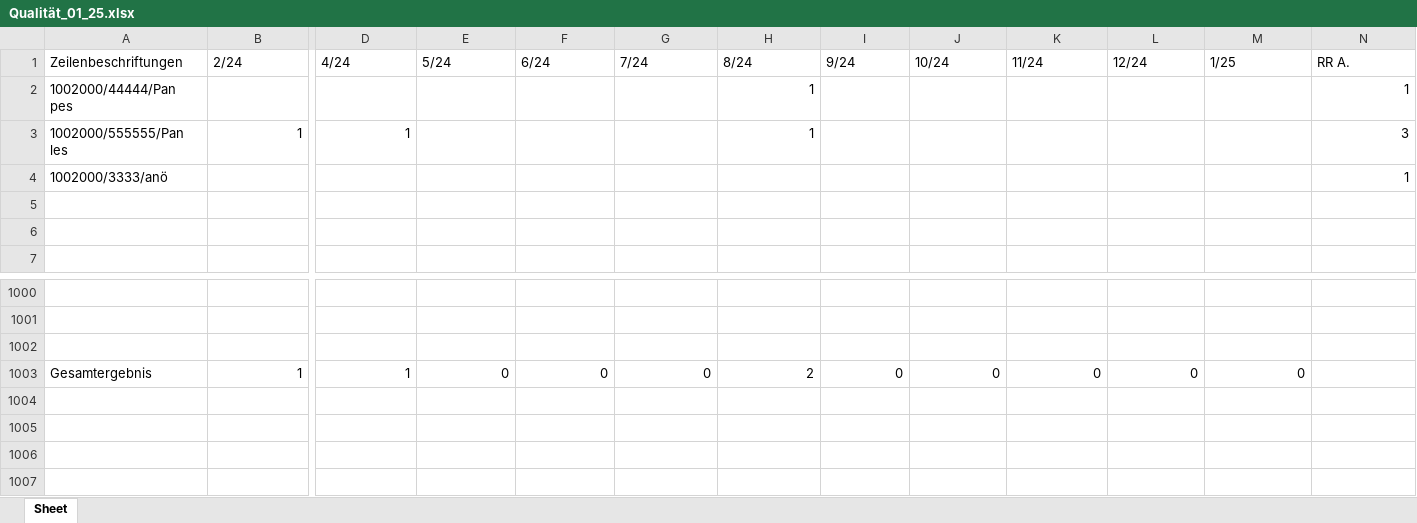
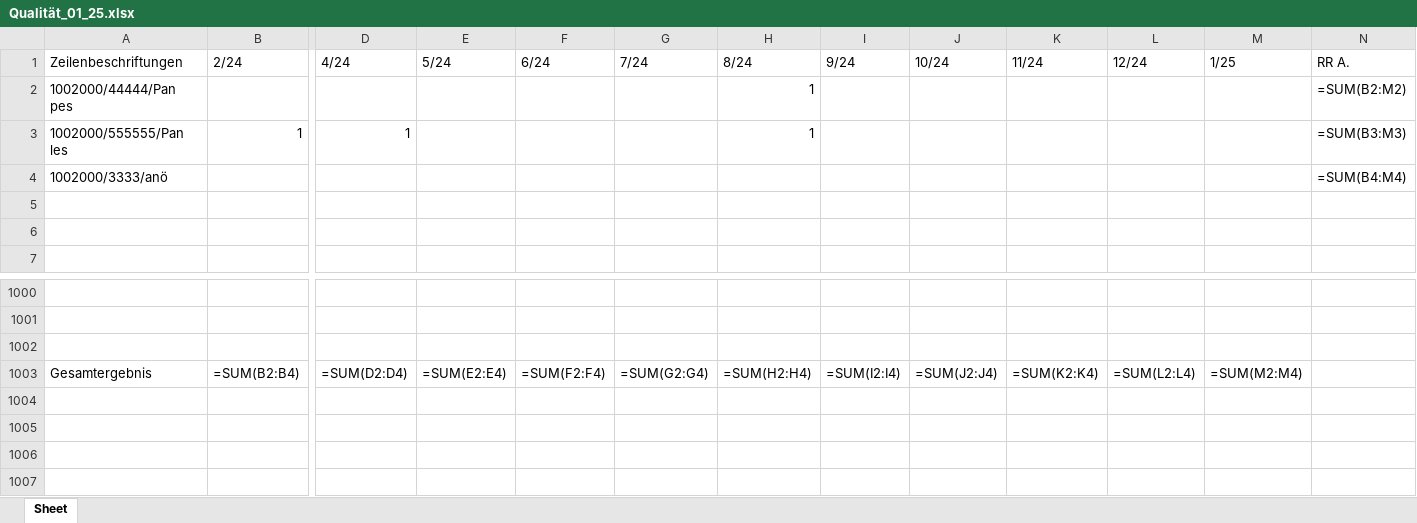
Before and after one commit to MartinaBoskova/projectmaturitainf, an Excel workbook: Qualität_01_25.xlsx, sheet Sheet, drawn as a sheet; only a part is shown, gaps mark what is left out; values as stored, in another font and other column widths than the file's, no borders; formulas without a stored value are shown as written; removed rows and columns are numbered as before the commit, all else as after; rows hold the shown columns only; the diff covers the shown part only; the diff names each change by its address in the sheet, - before the commit and + after, or states it on an @@ line.

```diff
--- a/Qualität_01_25.xlsx (sheet Sheet)
+++ b/Qualität_01_25.xlsx (sheet Sheet)
-N2 (RR A.): 1
+N2 (RR A.): =SUM(B2:M2)
-N3 (RR A.): 3
+N3 (RR A.): =SUM(B3:M3)
-N4 (RR A.): 1
+N4 (RR A.): =SUM(B4:M4)
-row 1003: Gesamtergebnis | 1 | 1 | 0 | 0 | 0 | 2 | 0 | 0 | 0 | 0 | 0
+row 1003: Gesamtergebnis | =SUM(B2:B4) | =SUM(D2:D4) | =SUM(E2:E4) | =SUM(F2:F4) | =SUM(G2:G4) | =SUM(H2:H4) | =SUM(I2:I4) | =SUM(J2:J4) | =SUM(K2:K4) | =SUM(L2:L4) | =SUM(M2:M4)
```
Also changed, not shown: 19 edited cells elsewhere in this sheet, 1 other file.
